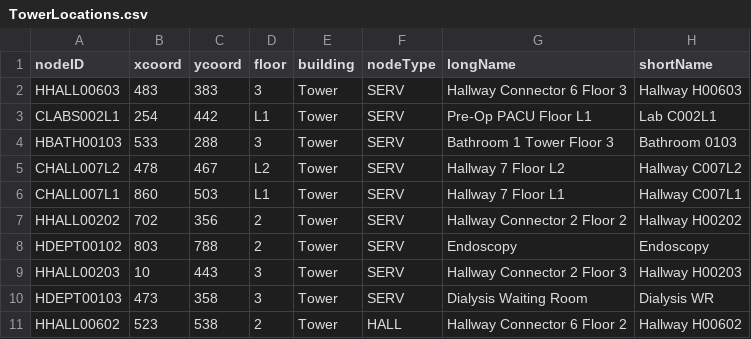
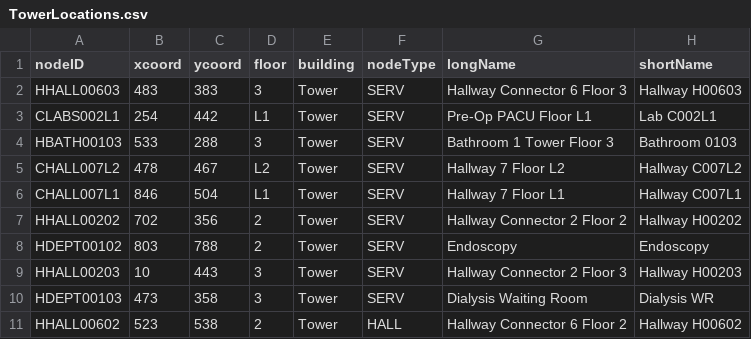
Before and after one commit to CS3733-D22-Team-U/CS3733-D22-Team-U-Final-Iteration, a CSV file: csvTables/TowerLocations.csv, drawn as a sheet; only a part is shown.

```diff
--- a/csvTables/TowerLocations.csv
+++ b/csvTables/TowerLocations.csv
@@ -5,3 +5,3 @@ HBATH00103,533,288,3,Tower,SERV,Bathroom 1 Tower Floor 3,Bathroom 0103
 CHALL007L2,478,467,L2,Tower,SERV,Hallway 7 Floor L2,Hallway C007L2
-CHALL007L1,860,503,L1,Tower,SERV,Hallway 7 Floor L1,Hallway C007L1
+CHALL007L1,846,504,L1,Tower,SERV,Hallway 7 Floor L1,Hallway C007L1
 HHALL00202,702,356,2,Tower,SERV,Hallway Connector 2 Floor 2,Hallway H00202
```
Also changed, not shown: 2 other files.
